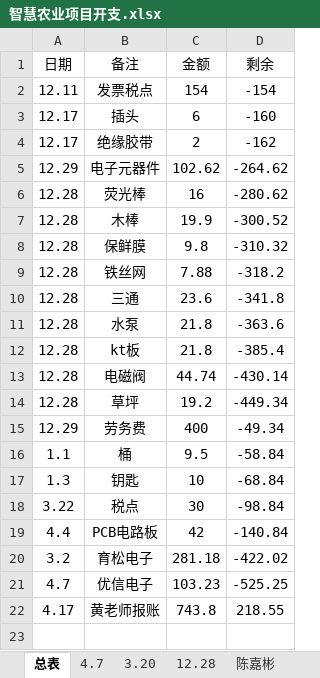
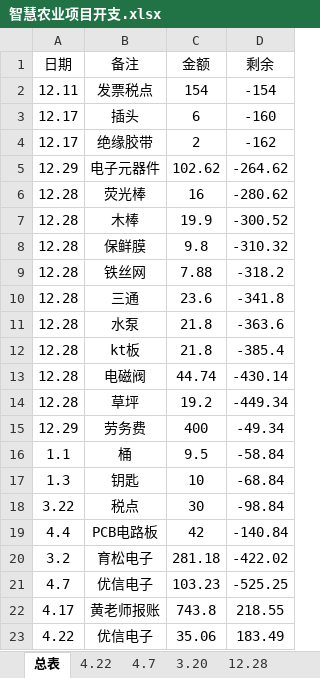
Before and after one commit to EmbeddedStudio/Agriculture, an Excel workbook: documents/智慧农业项目开支.xlsx, sheet 总表, drawn as a sheet; values as stored, in another font and other column widths than the file's, no borders; the diff names each change by its address in the sheet, - before the commit and + after, or states it on an @@ line.

```diff
--- a/documents/智慧农业项目开支.xlsx (sheet 总表)
+++ b/documents/智慧农业项目开支.xlsx (sheet 总表)
+sheet tab: 4.22
+row 23: 4.22 | 优信电子 | 35.06 | 183.49
```
Also changed, not shown: sheet 陈嘉彬, 26 other files.
